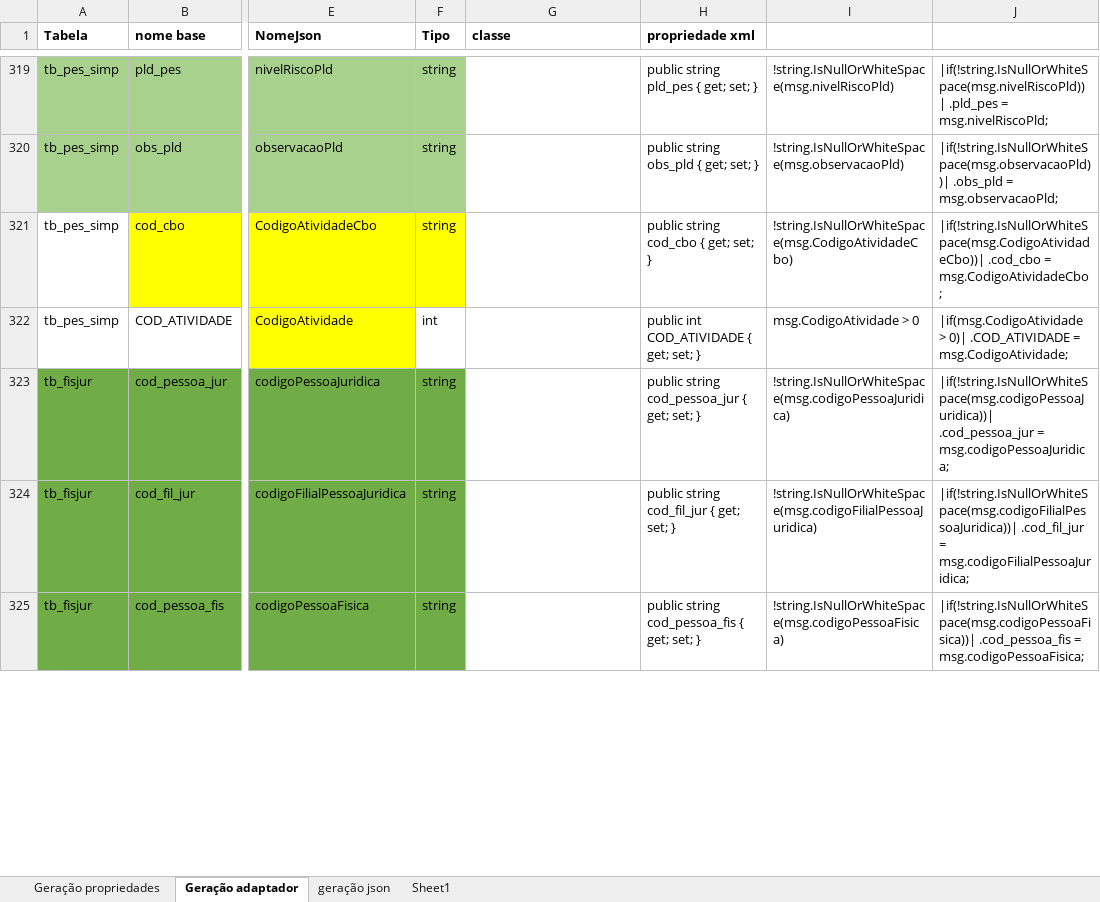
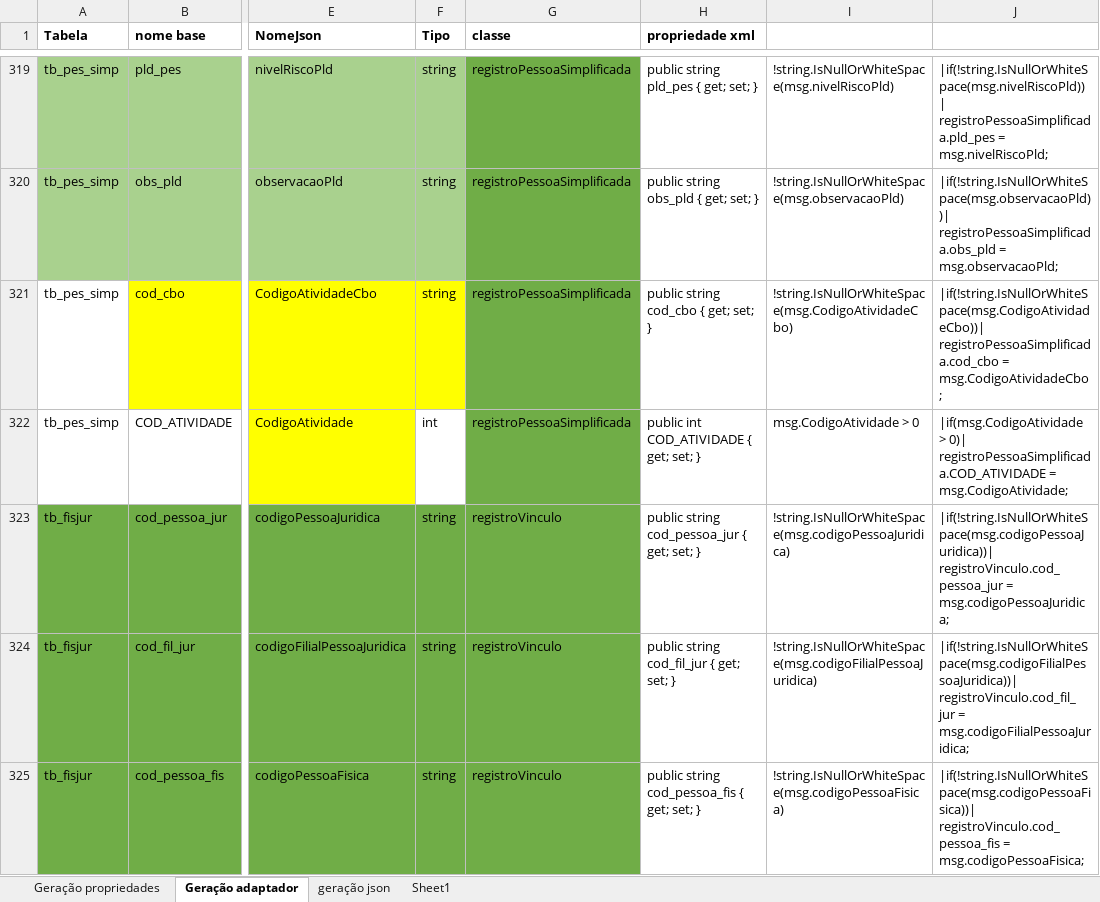
Before and after one commit to bielmirandaalcantara/implantacaoSinqia, an Excel workbook: API/documentos/Dados Entrada Cliente.xlsx, sheet Geração adaptador, drawn as a sheet; only a part is shown, gaps mark what is left out; values as stored, in another font and other column widths than the file's, no borders; the diff covers the shown part only; the diff names each change by its address in the sheet, - before the commit and + after, or states it on an @@ line.

```diff
--- a/API/documentos/Dados Entrada Cliente.xlsx (sheet Geração adaptador)
+++ b/API/documentos/Dados Entrada Cliente.xlsx (sheet Geração adaptador)
-G319:G322 (classe): (empty)
+G319:G322 (classe): registroPessoaSimplificada
-G319:G325 fill: none
+G319:G325 fill: #70AD47
-J319: |if(!string.IsNullOrWhiteSpace(msg.nivelRiscoPld))| .pld_pes = msg.nivelRiscoPld;
+J319: |if(!string.IsNullOrWhiteSpace(msg.nivelRiscoPld))| registroPessoaSimplificada.pld_pes = msg.nivelRiscoPld;
-J320: |if(!string.IsNullOrWhiteSpace(msg.observacaoPld))| .obs_pld = msg.observacaoPld;
+J320: |if(!string.IsNullOrWhiteSpace(msg.observacaoPld))| registroPessoaSimplificada.obs_pld = msg.observacaoPld;
-J321: |if(!string.IsNullOrWhiteSpace(msg.CodigoAtividadeCbo))| .cod_cbo = msg.CodigoAtividadeCbo;
+J321: |if(!string.IsNullOrWhiteSpace(msg.CodigoAtividadeCbo))| registroPessoaSimplificada.cod_cbo = msg.CodigoAtividadeCbo;
-J322: …> 0)| .COD_ATIVIDADE = msg.CodigoAtividade;
+J322: …> 0)| registroPessoaSimplificada.COD_ATIVIDADE = msg.CodigoAtividade;
-G323:G325 (classe): (empty)
+G323:G325 (classe): registroVinculo
-J323: |if(!string.IsNullOrWhiteSpace(msg.codigoPessoaJuridica))| .cod_pessoa_jur = msg.codigoPessoaJuridica;
+J323: |if(!string.IsNullOrWhiteSpace(msg.codigoPessoaJuridica))| registroVinculo.cod_pessoa_jur = msg.codigoPessoaJuridica;
-J324: |if(!string.IsNullOrWhiteSpace(msg.codigoFilialPessoaJuridica))| .cod_fil_jur = msg.codigoFilialPessoaJuridica;
+J324: |if(!string.IsNullOrWhiteSpace(msg.codigoFilialPessoaJuridica))| registroVinculo.cod_fil_jur = msg.codigoFilialPessoaJuridica;
-J325: |if(!string.IsNullOrWhiteSpace(msg.codigoPessoaFisica))| .cod_pessoa_fis = msg.codigoPessoaFisica;
+J325: |if(!string.IsNullOrWhiteSpace(msg.codigoPessoaFisica))| registroVinculo.cod_pessoa_fis = msg.codigoPessoaFisica;
```
Also changed, not shown: 182 edited cells and cell formats elsewhere in this sheet, sheet Geração propriedades.
